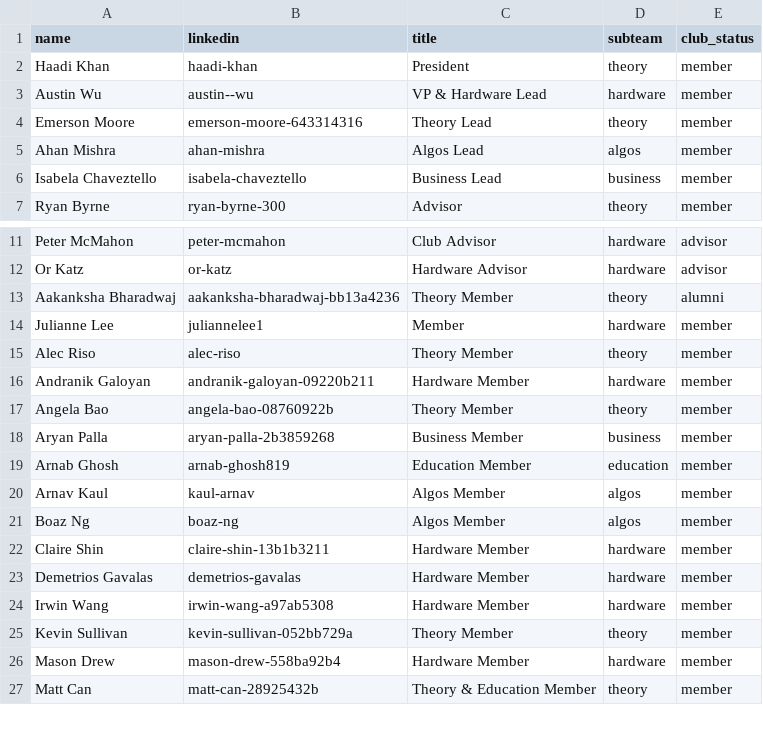
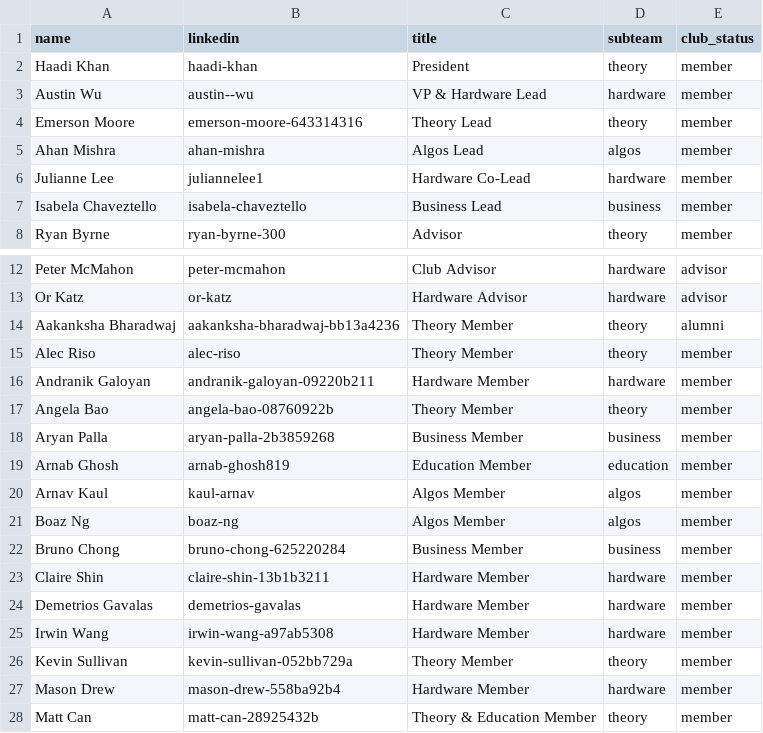
Before and after one commit to Cornell-QCA/website, a CSV file: data/csv/people.csv, drawn as a sheet; only a part is shown, gaps mark what is left out; removed rows and columns are numbered as before the commit, all else as after; the diff names each change by its address in the sheet, - before the commit and + after, or states it on an @@ line.

```diff
--- a/data/csv/people.csv
+++ b/data/csv/people.csv
+row 6: Julianne Lee | juliannelee1 | Hardware Co-Lead | hardware | member
-row 14: Julianne Lee | juliannelee1 | Member | hardware | member
+row 22: Bruno Chong | bruno-chong-625220284 | Business Member | business | member
```
Also changed, not shown: 3 other files.
